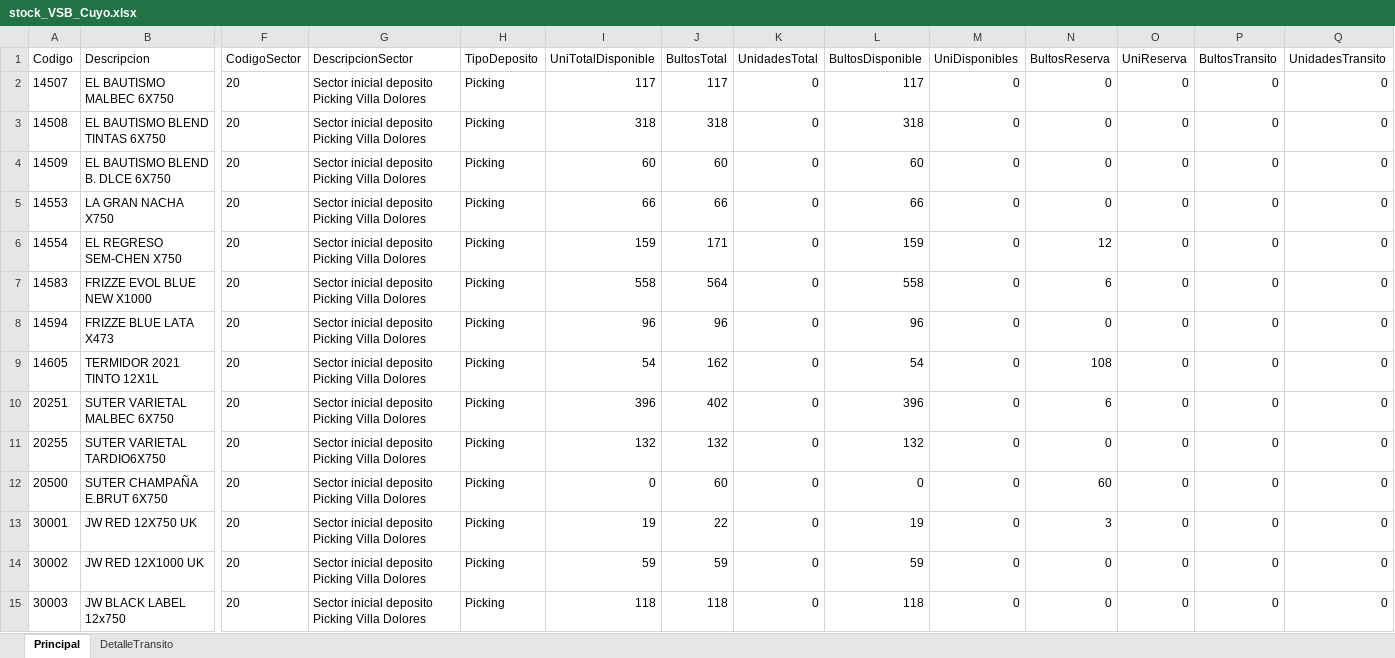
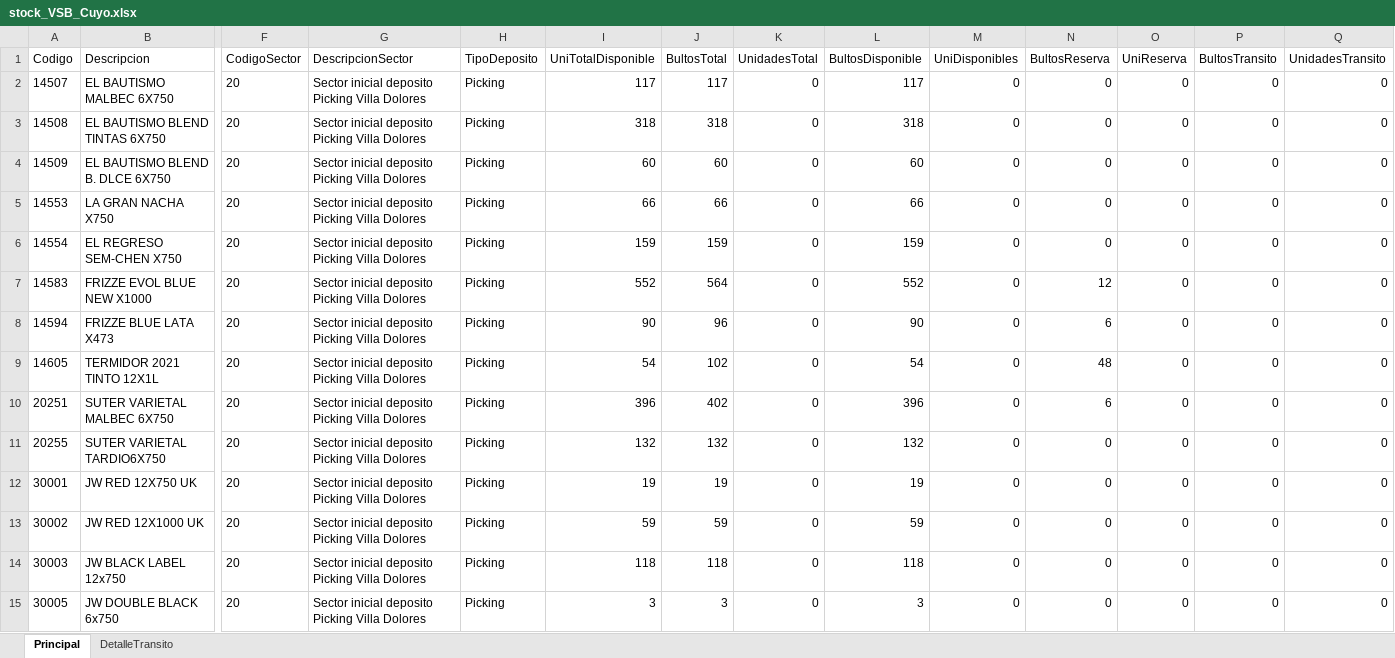
Before and after one commit to matiastorrespyp/orbit-matinal-penaflor, an Excel workbook: 01_INPUTS/Stock/stock_VSB_Cuyo.xlsx, sheet Principal, drawn as a sheet; only a part is shown, gaps mark what is left out; the shorter side is filled out with more unchanged rows; values as stored, in another font and other column widths than the file's, no borders; table styles not drawn; removed rows and columns are numbered as before the commit, all else as after; rows hold the shown columns only; the diff covers the shown part only; the diff names each change by its address in the sheet, - before the commit and + after, or states it on an @@ line.

```diff
--- a/01_INPUTS/Stock/stock_VSB_Cuyo.xlsx (sheet Principal)
+++ b/01_INPUTS/Stock/stock_VSB_Cuyo.xlsx (sheet Principal)
-J6 (BultosTotal): 171
+J6 (BultosTotal): 159
-N6 (BultosReserva): 12
+N6 (BultosReserva): 0
-I7 (UniTotalDisponible): 558
+I7 (UniTotalDisponible): 552
-L7 (BultosDisponible): 558
+L7 (BultosDisponible): 552
-N7 (BultosReserva): 6
+N7 (BultosReserva): 12
-I8 (UniTotalDisponible): 96
+I8 (UniTotalDisponible): 90
-L8 (BultosDisponible): 96
+L8 (BultosDisponible): 90
-N8 (BultosReserva): 0
+N8 (BultosReserva): 6
-J9 (BultosTotal): 162
+J9 (BultosTotal): 102
-N9 (BultosReserva): 108
+N9 (BultosReserva): 48
-row 12: 20500 | SUTER CHAMPAÑA E.BRUT 6X750 | 20 | Sector inicial deposito Picking Villa Dolores | Picking | 0 | 60 | 0 | 0 | 0 | 60 | 0 | 0 | 0
-J12 (BultosTotal): 22
+J12 (BultosTotal): 19
-N12 (BultosReserva): 3
+N12 (BultosReserva): 0
```
Also changed, not shown: 70 edited cells elsewhere in this sheet, sheet DetalleTransito, 01_INPUTS/OBJSELLOUT.xlsx, 01_INPUTS/Stock/stock.xlsx, 23 other files.
